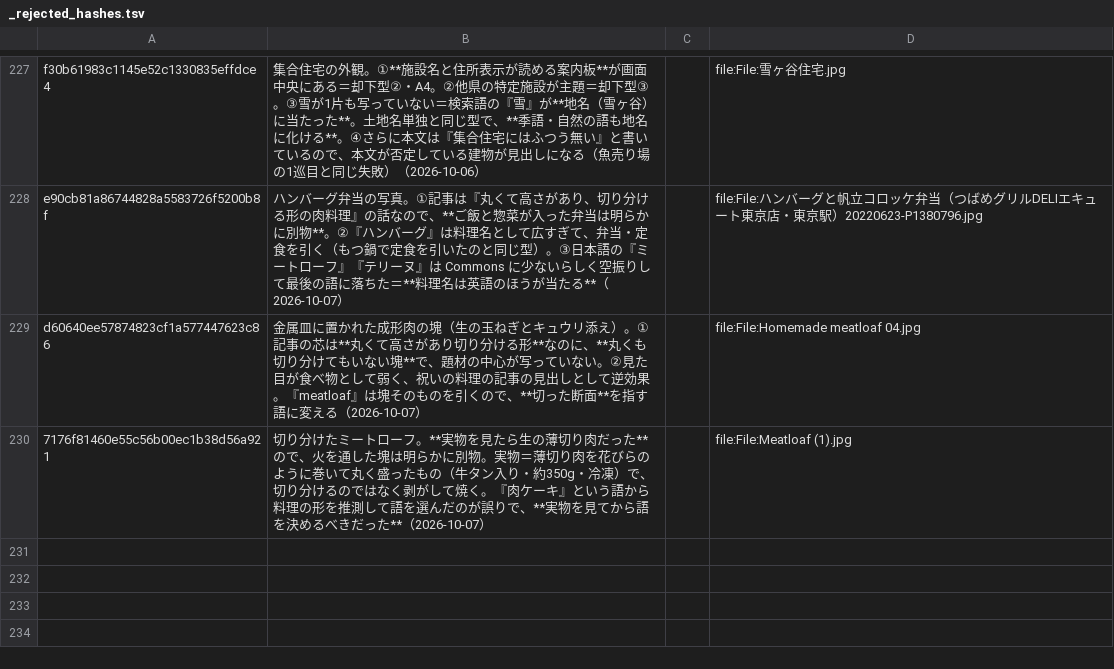
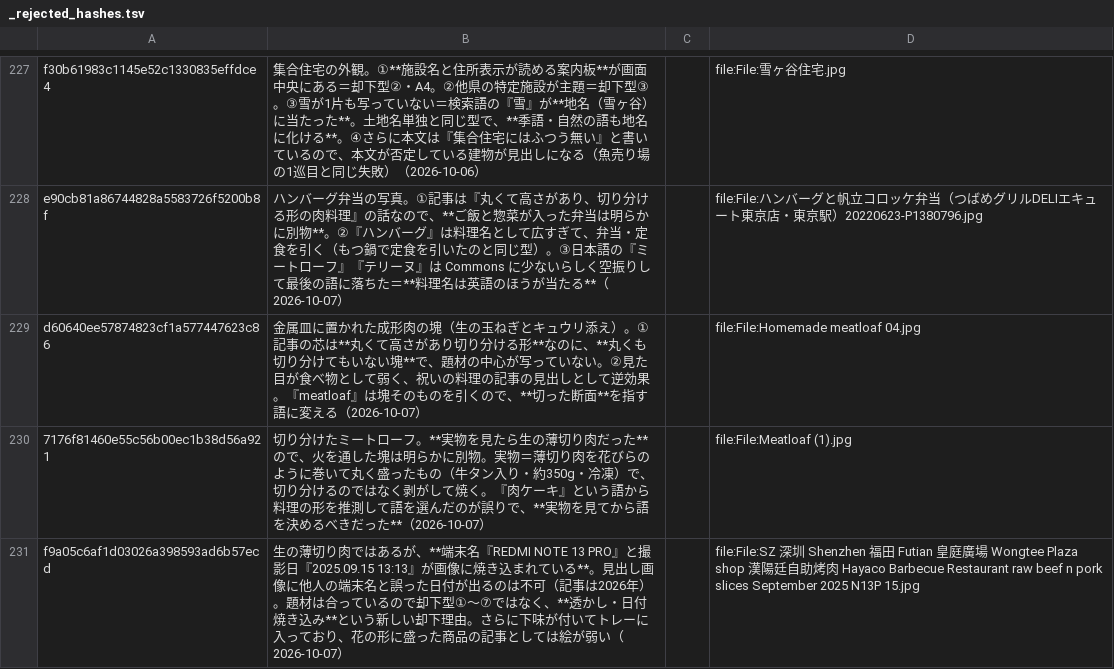
Before and after one commit to tyutyutakokaina81-netizen/agent-team, a TSV file: CDO/outputs/note_publisher/thumbnails/_rejected_hashes.tsv, drawn as a sheet; only a part is shown, gaps mark what is left out; the diff names each change by its address in the sheet, - before the commit and + after, or states it on an @@ line.

```diff
--- a/CDO/outputs/note_publisher/thumbnails/_rejected_hashes.tsv
+++ b/CDO/outputs/note_publisher/thumbnails/_rejected_hashes.tsv
+row 231: f9a05c6af1d03026a398593ad6b57ecd | 生の薄切り肉ではあるが、**端末名『REDMI NOTE 13 PRO』と撮影日『2025.09.15 13:13』が画像に焼き込まれている**。見出し画像に他人の端末名と誤った日付が出るのは不可（記事は2026年）。題材は合っているので却下型①〜⑦ではなく、**透かし・日付焼き込み**という新しい却下理由。さらに下味が付いてトレーに入っており、花の形に盛った商品の記事としては絵が弱い（2026-10-07） |  | file:File:SZ 深圳 Shenzhen 福田 Futian 皇庭廣場 Wongtee Plaza shop 漢陽廷自助烤肉 Hayaco Barbecue Restaurant raw beef n pork slices September 2025 N13P 15.jpg
```
Also changed, not shown: 3 other files.
